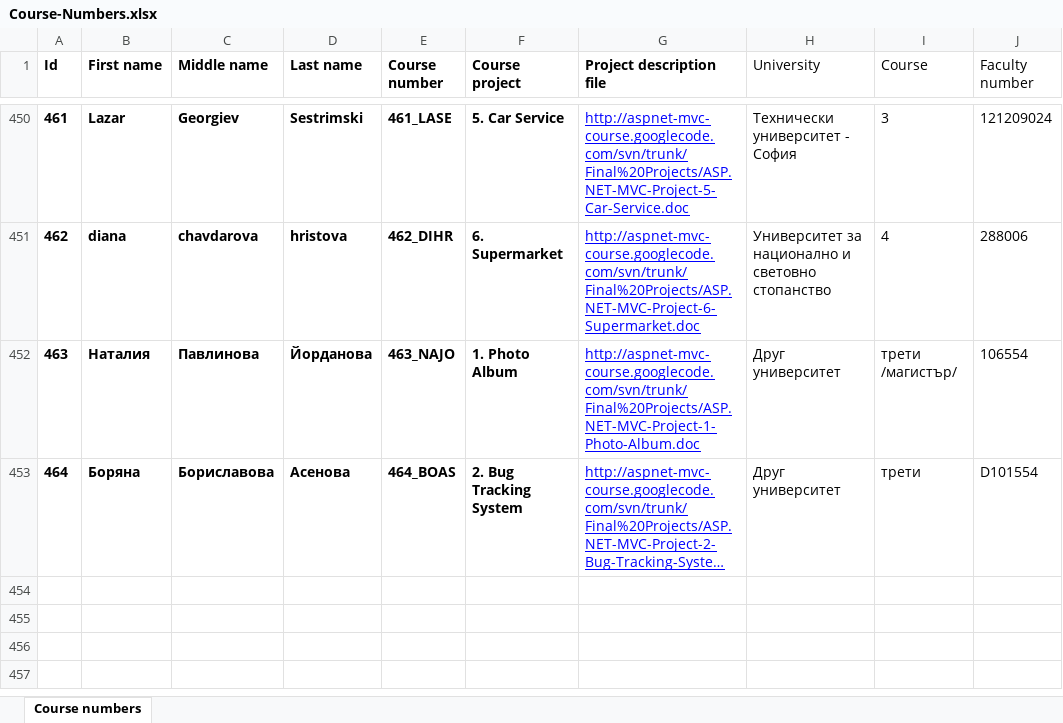
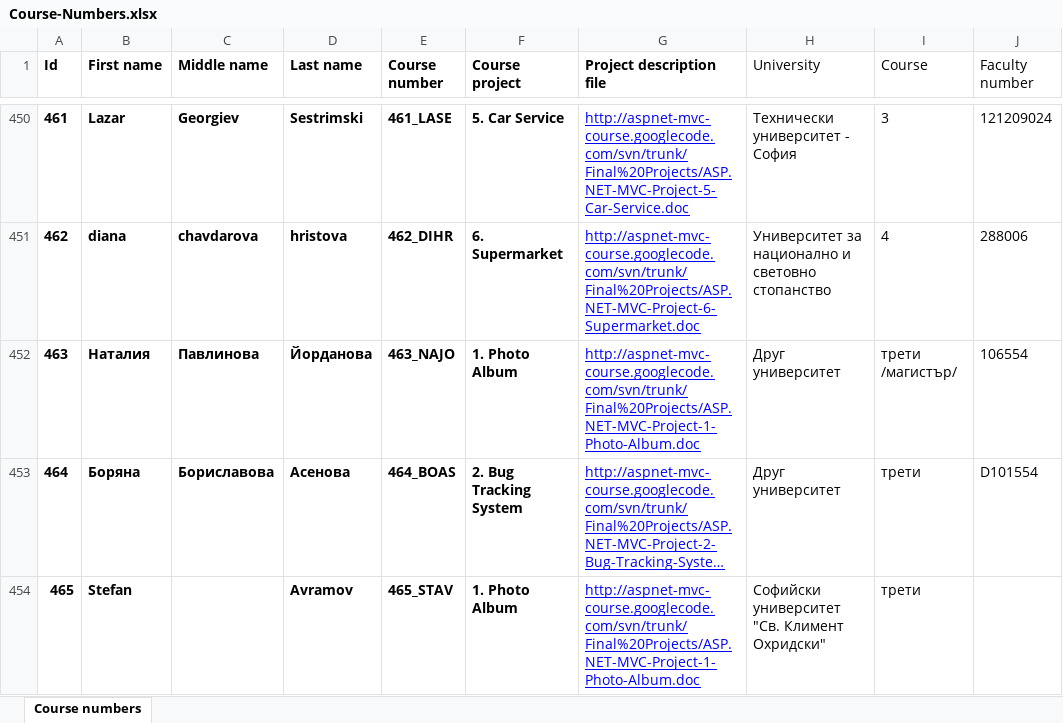
Before and after one commit to Lockheed01/aspnet-mvc-course, an Excel workbook: Students/Course-Numbers.xlsx, sheet Course numbers, drawn as a sheet; only a part is shown, gaps mark what is left out; long unchanged cells end in …; values as stored, in another font and other column widths than the file's, no borders; table styles not drawn; the diff names each change by its address in the sheet, - before the commit and + after, or states it on an @@ line.

```diff
--- a/Students/Course-Numbers.xlsx (sheet Course numbers)
+++ b/Students/Course-Numbers.xlsx (sheet Course numbers)
+row 454: 465 | Stefan |  | Avramov | 465_STAV | 1. Photo Album | http://aspnet-mvc-course.googlecode.com/svn/trunk/Final%20Projects/ASP.NET-MVC-Project-1-Photo-Album.doc | Софийски университет "Св. Климент Охридски" | трети
```
